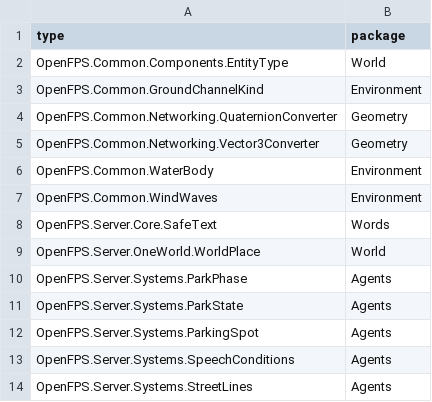
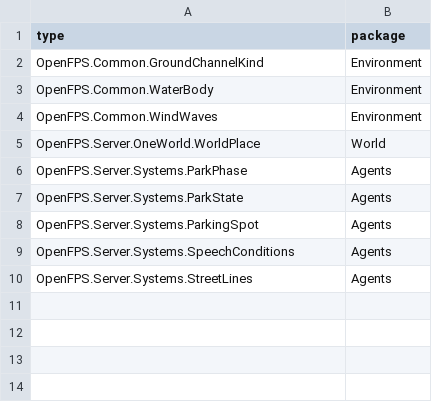
Before and after one commit to churst90/open-fps, a TSV file: OpenFPS.Tests/EnginePackages/types.tsv, drawn as a sheet.

```diff
--- a/OpenFPS.Tests/EnginePackages/types.tsv
+++ b/OpenFPS.Tests/EnginePackages/types.tsv
@@ -1,9 +1,5 @@
 type	package
-OpenFPS.Common.Components.EntityType	World
 OpenFPS.Common.GroundChannelKind	Environment
-OpenFPS.Common.Networking.QuaternionConverter	Geometry
-OpenFPS.Common.Networking.Vector3Converter	Geometry
 OpenFPS.Common.WaterBody	Environment
 OpenFPS.Common.WindWaves	Environment
-OpenFPS.Server.Core.SafeText	Words
 OpenFPS.Server.OneWorld.WorldPlace	World
```
Also changed, not shown: OpenFPS.Tests/EnginePackages/files.tsv, OpenFPS.Tests/LibraryBoundary/files.tsv, 8 other files.
